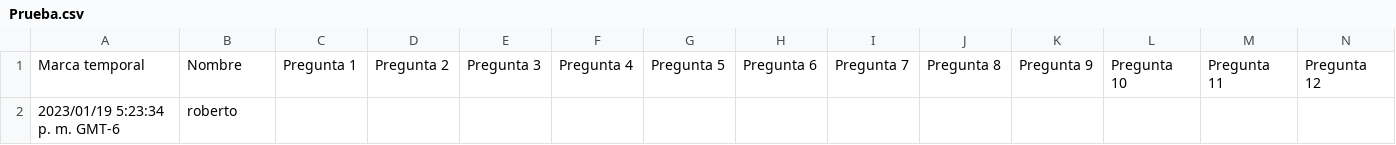
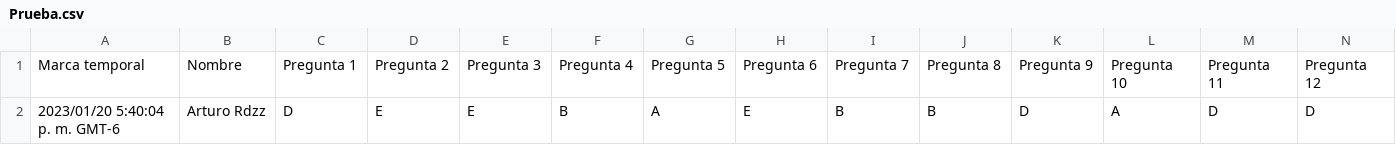
Before and after one commit to giovannilopez9808/Asesorias, a CSV file: PAA/Script/Prueba.csv, drawn as a sheet; only a part is shown; removed rows and columns are numbered as before the commit, all else as after; rows hold the shown columns only; the diff names each change by its address in the sheet, - before the commit and + after, or states it on an @@ line.

```diff
--- a/PAA/Script/Prueba.csv
+++ b/PAA/Script/Prueba.csv
-row 2: 2023/01/19 5:23:34 p. m. GMT-6 | roberto
+row 2: 2023/01/20 5:40:04 p. m. GMT-6 | Arturo Rdzz | D | E | E | B | A | E | B | B | D | A | D | D
```
Also changed, not shown: 4 other files.
